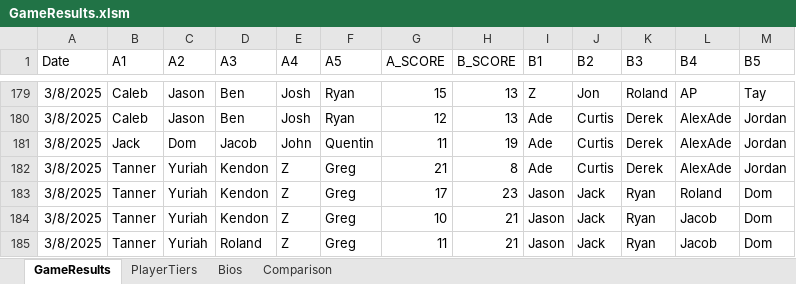
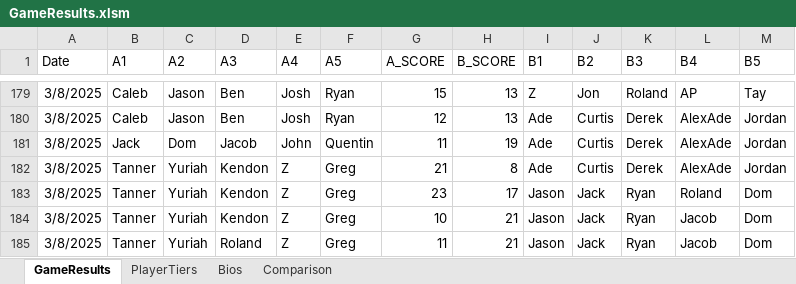
Before and after one commit to jmgjasongardner/naismith-nerds, an Excel workbook: collective_bball/GameResults.xlsm, sheet GameResults, drawn as a sheet; only a part is shown, gaps mark what is left out; values as stored, in another font and other column widths than the file's, no borders; the diff names each change by its address in the sheet, - before the commit and + after, or states it on an @@ line.

Commit message:
correct score of one March 8 game

```diff
--- a/collective_bball/GameResults.xlsm (sheet GameResults)
+++ b/collective_bball/GameResults.xlsm (sheet GameResults)
-G183 (A_SCORE): 17
+G183 (A_SCORE): 23
-H183 (B_SCORE): 23
+H183 (B_SCORE): 17
```
